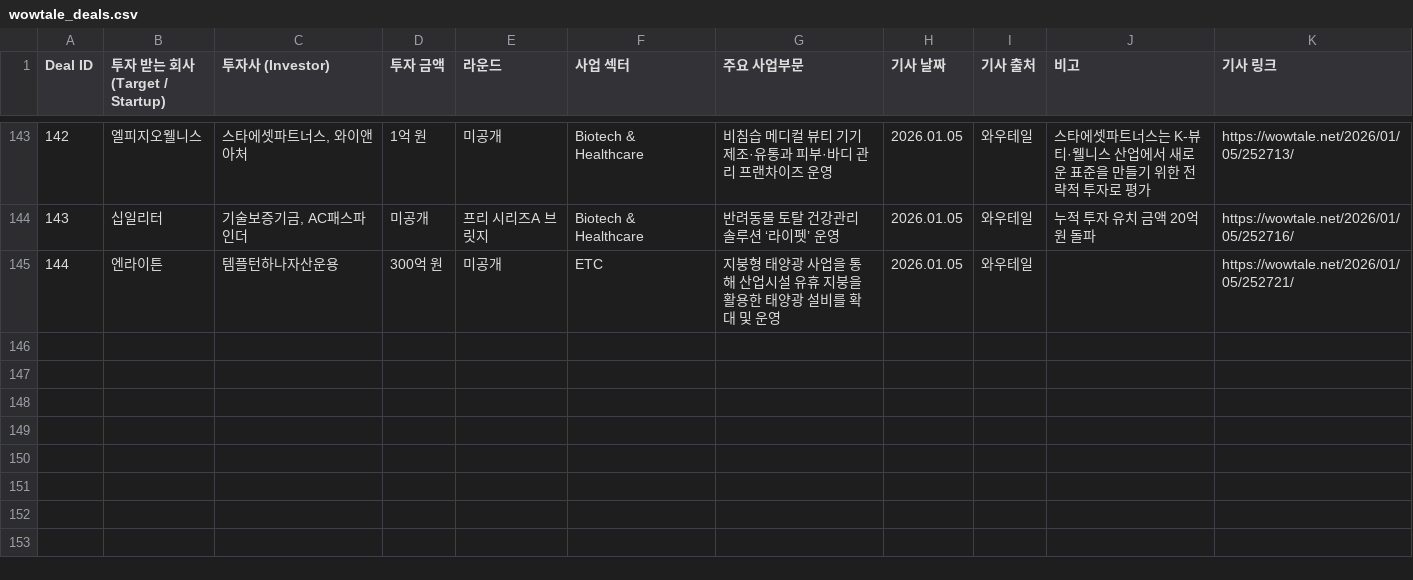
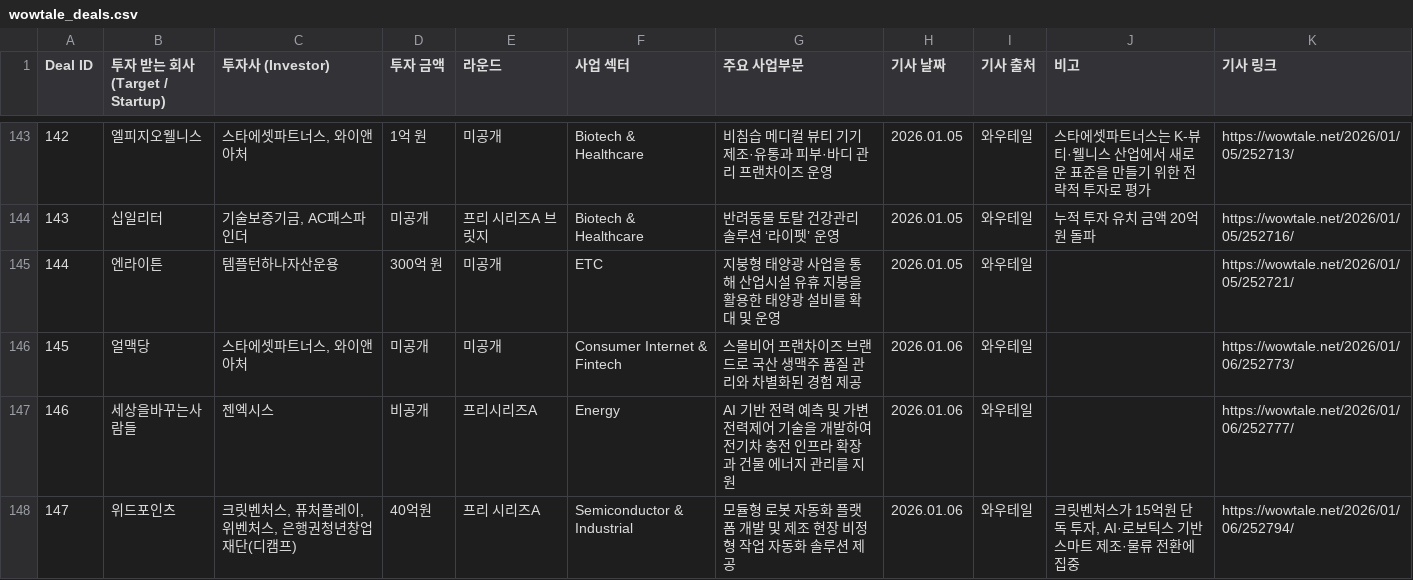
Before and after one commit to LFIntern/VC-News, a CSV file: wowtale_deals.csv, drawn as a sheet; only a part is shown, gaps mark what is left out.

```diff
--- a/wowtale_deals.csv
+++ b/wowtale_deals.csv
@@ -145 +145,4 @@ Deal ID,투자 받는 회사 (Target / Startup),투자사 (Investor),투자 금
 144,엔라이튼,템플턴하나자산운용,300억 원,미공개,ETC,지붕형 태양광 사업을 통해 산업시설 유휴 지붕을 활용한 태양광 설비를 확대 및 운영,2026.01.05,와우테일,,https://wowtale.net/2026/01/05/252721/
+145,얼맥당,"스타에셋파트너스, 와이앤아처",미공개,미공개,Consumer Internet & Fintech,스몰비어 프랜차이즈 브랜드로 국산 생맥주 품질 관리와 차별화된 경험 제공,2026.01.06,와우테일,,https://wowtale.net/2026/01/06/252773/
+146,세상을바꾸는사람들,젠엑시스,비공개,프리시리즈A,Energy,AI 기반 전력 예측 및 가변전력제어 기술을 개발하여 전기차 충전 인프라 확장과 건물 에너지 관리를 지원,2026.01.06,와우테일,,https://wowtale.net/2026/01/06/252777/
+147,위드포인츠,"크릿벤처스, 퓨처플레이, 위벤처스, 은행권청년창업재단(디캠프)",40억원,프리 시리즈A,Semiconductor & Industrial,모듈형 로봇 자동화 플랫폼 개발 및 제조 현장 비정형 작업 자동화 솔루션 제공,2026.01.06,와우테일,"크릿벤처스가 15억원 단독 투자, AI·로보틱스 기반 스마트 제조·물류 전환에 집중",https://wowtale.net/2026/01/06/252794/
```
Also changed, not shown: lp_news_links.csv, lp_news_master_log.csv, 2 other files.
